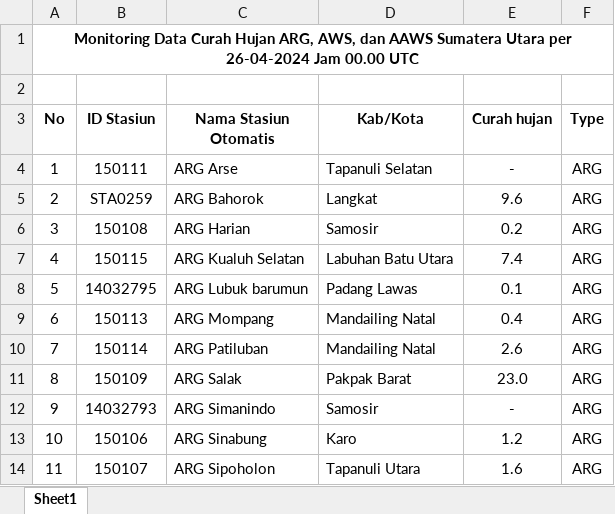
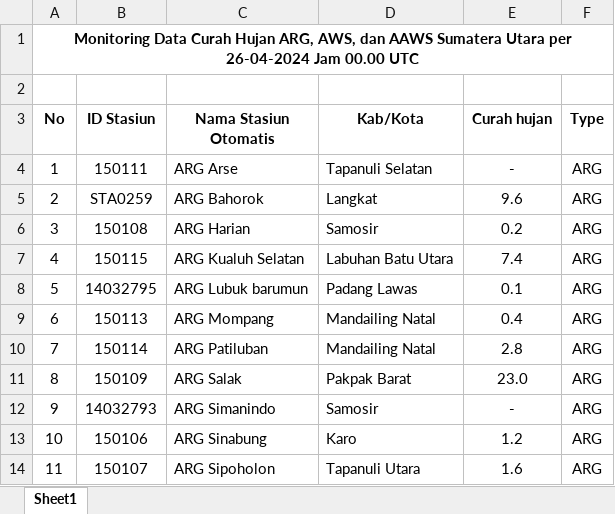
Before and after one commit to SandiAndoni17/Weather-Data-Server-Scrapping, an Excel workbook: Monitoring Hujan Alat Otomatis Tanggal 26-04-2024.xlsx, sheet Sheet1, drawn as a sheet; only a part is shown; values as stored, in another font and other column widths than the file's, no borders; the diff names each change by its address in the sheet, - before the commit and + after, or states it on an @@ line.

```diff
--- a/Monitoring Hujan Alat Otomatis Tanggal 26-04-2024.xlsx (sheet Sheet1)
+++ b/Monitoring Hujan Alat Otomatis Tanggal 26-04-2024.xlsx (sheet Sheet1)
-E10 (Curah hujan): 2.6
+E10 (Curah hujan): 2.8
```
Also changed, not shown: 3 other files.
